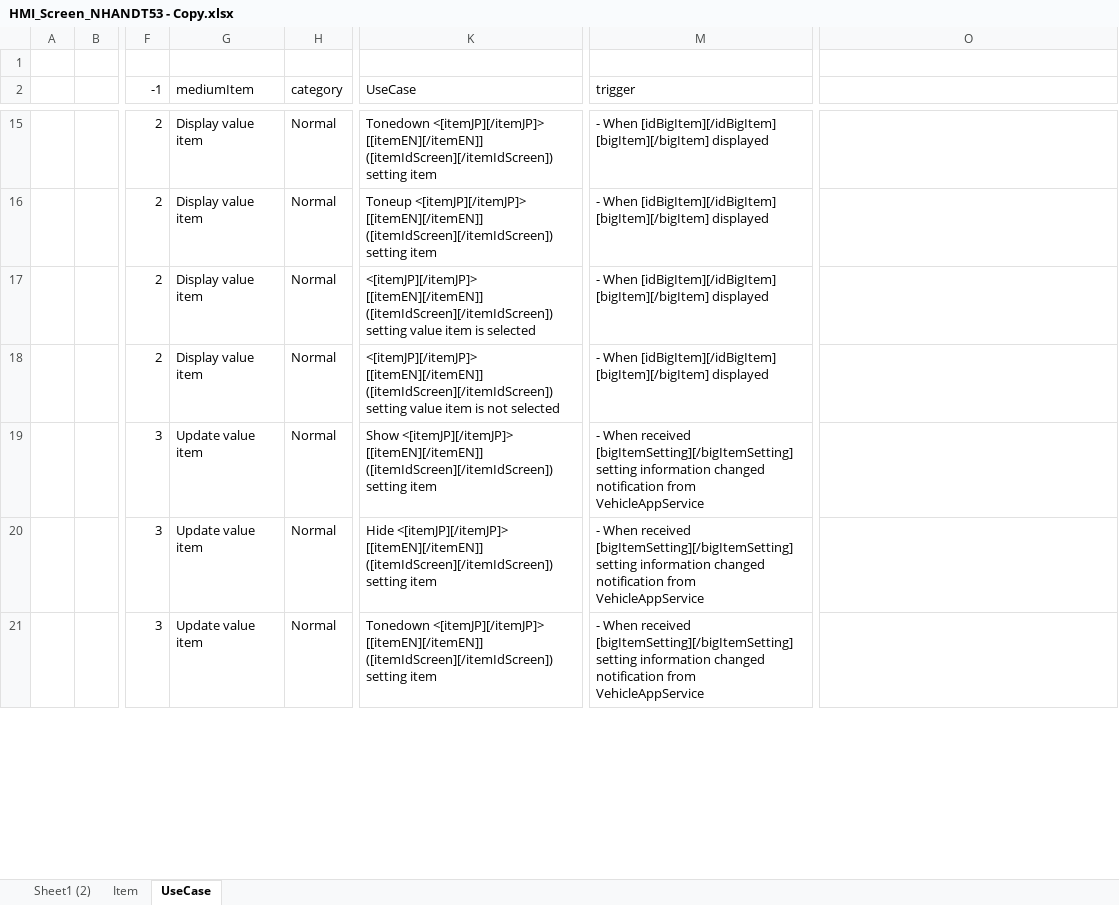
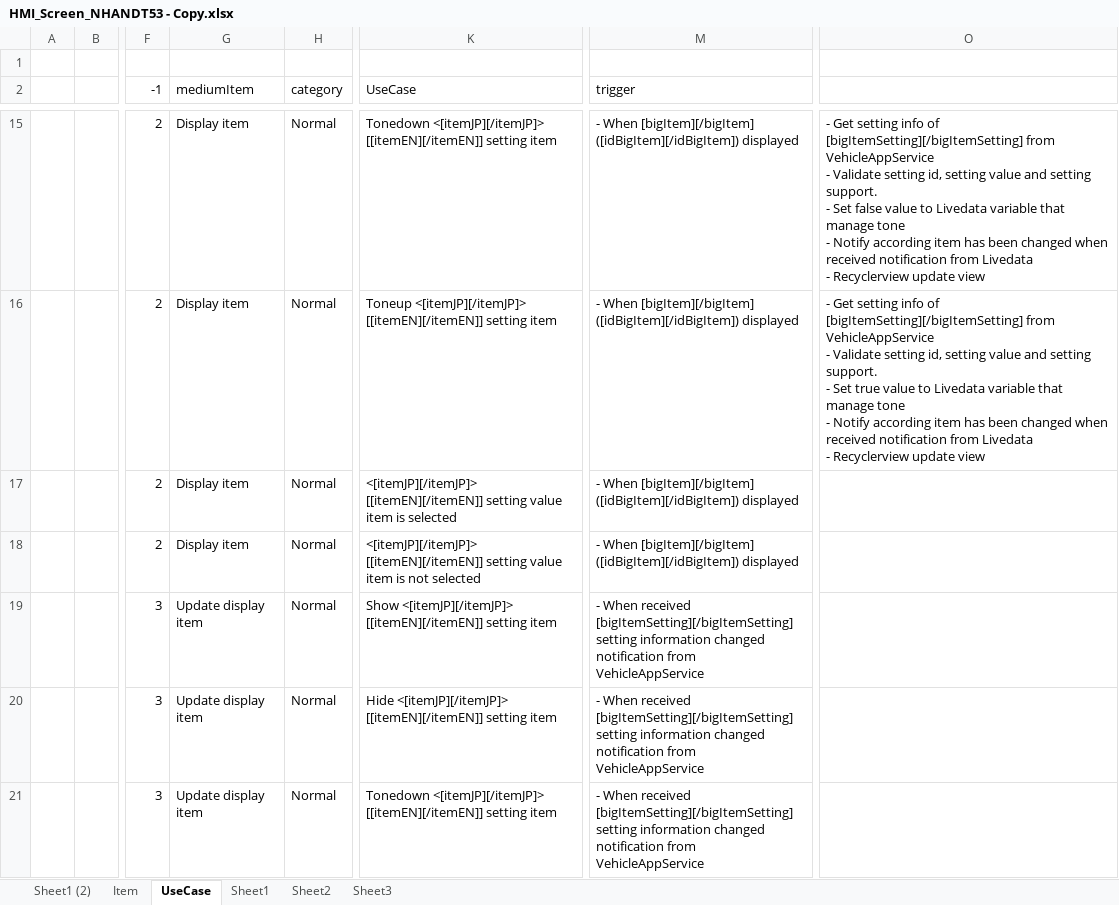
Before and after one commit to dtnauto/Excel, an Excel workbook: HMI_Screen_NHANDT53 - Copy.xlsx, sheet UseCase, drawn as a sheet; only a part is shown, gaps mark what is left out; values as stored, in another font and other column widths than the file's, no borders; ↵ is a line break in a cell; the diff covers the shown part only; the diff names each change by its address in the sheet, - before the commit and + after, or states it on an @@ line.

Commit message:
add xlsx. update Sheet4ver2.kt

```diff
--- a/HMI_Screen_NHANDT53 - Copy.xlsx (sheet UseCase)
+++ b/HMI_Screen_NHANDT53 - Copy.xlsx (sheet UseCase)
+sheet tab: Sheet1
+sheet tab: Sheet2
+sheet tab: Sheet3
-G15:G18 (mediumItem): Display value item
+G15:G18 (mediumItem): Display item
-K15 (UseCase): …<[itemJP][/itemJP]> [[itemEN][/itemEN]] ([itemIdScreen][/itemIdScreen]) setting item
+K15 (UseCase): …<[itemJP][/itemJP]> [[itemEN][/itemEN]] setting item
-M15:M18 (trigger): - When [idBigItem][/idBigItem] [bigItem][/bigItem] displayed
+M15:M18 (trigger): - When [bigItem][/bigItem] ([idBigItem][/idBigItem]) displayed
-O15: (empty)
+O15: - Get setting info of [bigItemSetting][/bigItemSetting] from VehicleAppService ↵ - Validate setting id, setting value and setting support. ↵ - Set false value to Livedata variable that manage tone ↵ - Notify according item has been changed when received notification from Livedata ↵ - Recyclerview update view
-K16 (UseCase): …<[itemJP][/itemJP]> [[itemEN][/itemEN]] ([itemIdScreen][/itemIdScreen]) setting item
+K16 (UseCase): …<[itemJP][/itemJP]> [[itemEN][/itemEN]] setting item
-O16: (empty)
+O16: - Get setting info of [bigItemSetting][/bigItemSetting] from VehicleAppService ↵ - Validate setting id, setting value and setting support. ↵ - Set true value to Livedata variable that manage tone ↵ - Notify according item has been changed when received notification from Livedata ↵ - Recyclerview update view
-K17 (UseCase): <[itemJP][/itemJP]> [[itemEN][/itemEN]] ([itemIdScreen][/itemIdScreen]) setting value…
+K17 (UseCase): <[itemJP][/itemJP]> [[itemEN][/itemEN]] setting value…
-K18 (UseCase): <[itemJP][/itemJP]> [[itemEN][/itemEN]] ([itemIdScreen][/itemIdScreen]) setting value…
+K18 (UseCase): <[itemJP][/itemJP]> [[itemEN][/itemEN]] setting value…
-G19:G21 (mediumItem): Update value item
+G19:G21 (mediumItem): Update display item
-K19 (UseCase): …<[itemJP][/itemJP]> [[itemEN][/itemEN]] ([itemIdScreen][/itemIdScreen]) setting item
+K19 (UseCase): …<[itemJP][/itemJP]> [[itemEN][/itemEN]] setting item
-K20 (UseCase): …<[itemJP][/itemJP]> [[itemEN][/itemEN]] ([itemIdScreen][/itemIdScreen]) setting item
+K20 (UseCase): …<[itemJP][/itemJP]> [[itemEN][/itemEN]] setting item
-K21 (UseCase): …<[itemJP][/itemJP]> [[itemEN][/itemEN]] ([itemIdScreen][/itemIdScreen]) setting item
+K21 (UseCase): …<[itemJP][/itemJP]> [[itemEN][/itemEN]] setting item
```
Also changed, not shown: 56 edited cells elsewhere in this sheet, formulas that keep their value, 2 other files.
